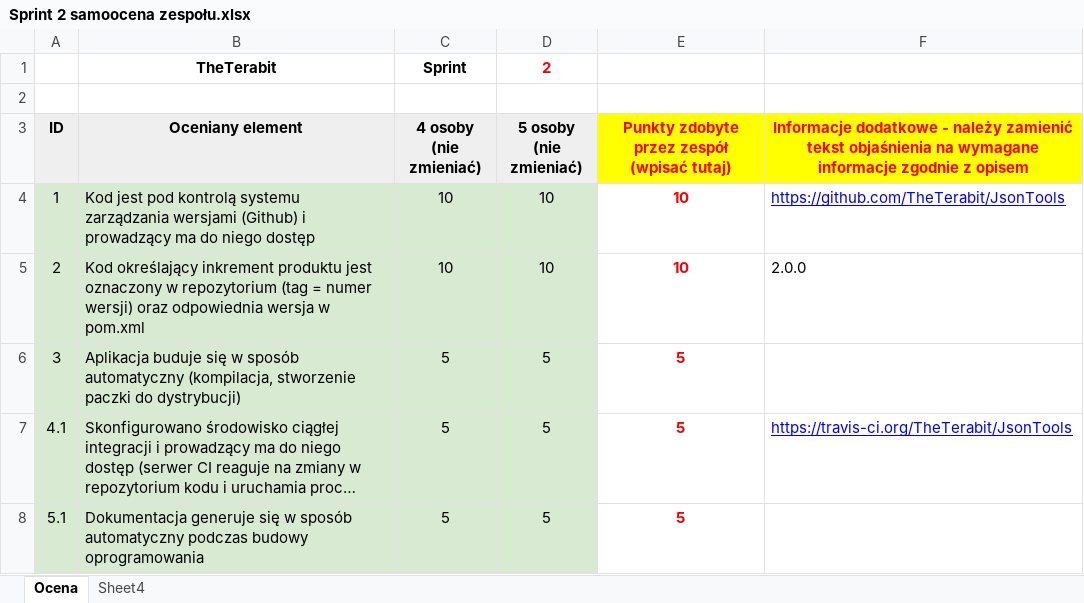
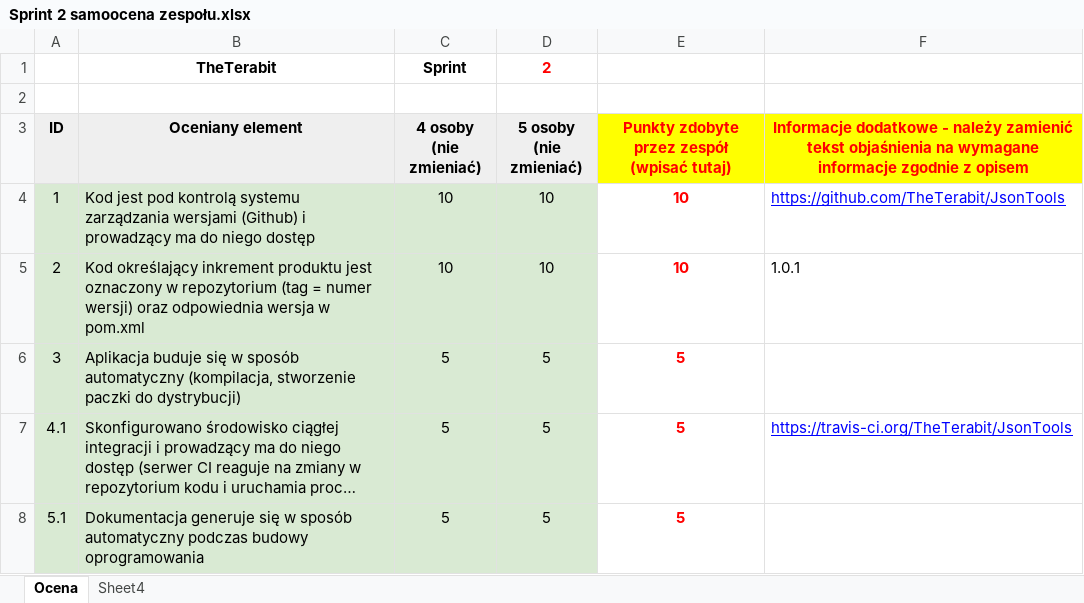
Before and after one commit to TheTerabit/JsonTools, an Excel workbook: Sprint 2 samoocena zespołu.xlsx, sheet Ocena, drawn as a sheet; only a part is shown; long unchanged cells end in …; values as stored, in another font and other column widths than the file's, no borders; the diff covers the shown part only; the diff names each change by its address in the sheet, - before the commit and + after, or states it on an @@ line.

```diff
--- a/Sprint 2 samoocena zespołu.xlsx (sheet Ocena)
+++ b/Sprint 2 samoocena zespołu.xlsx (sheet Ocena)
-F5: 2.0.0
+F5: 1.0.1
```
Also changed, not shown: 1 removed row and 8 edited cells elsewhere in this sheet, JSON_tools_2.xlsx, Sprint1.xlsx.
